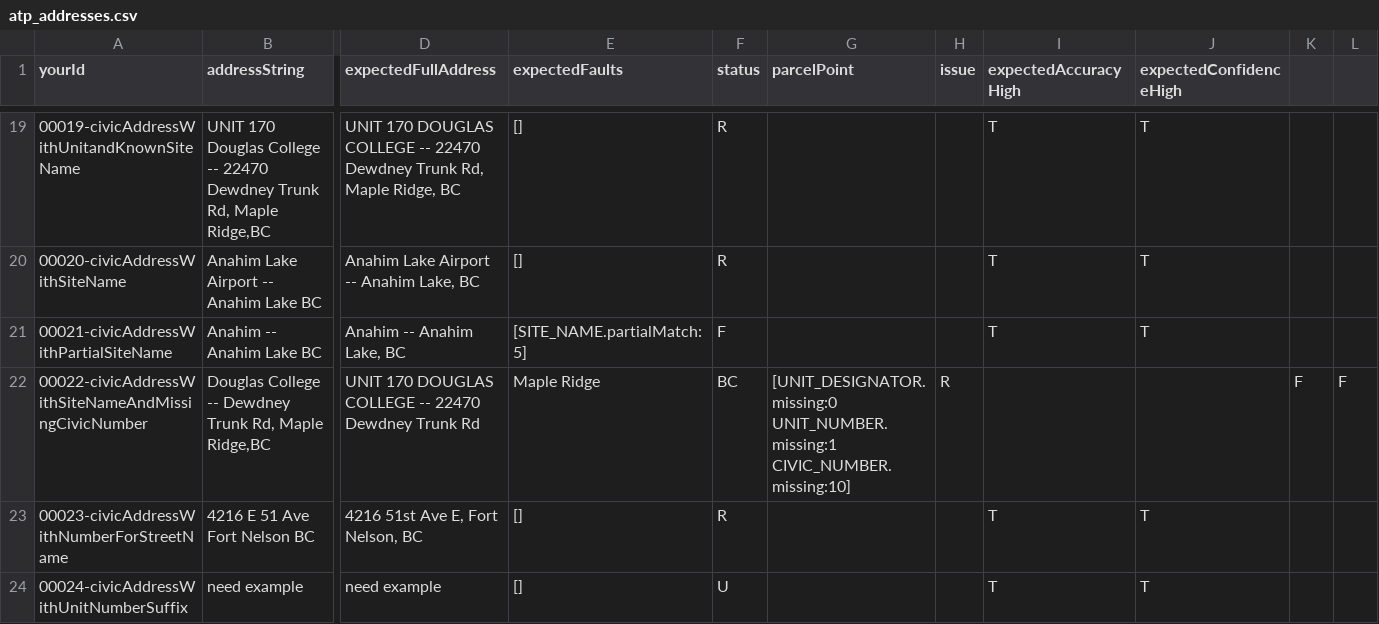
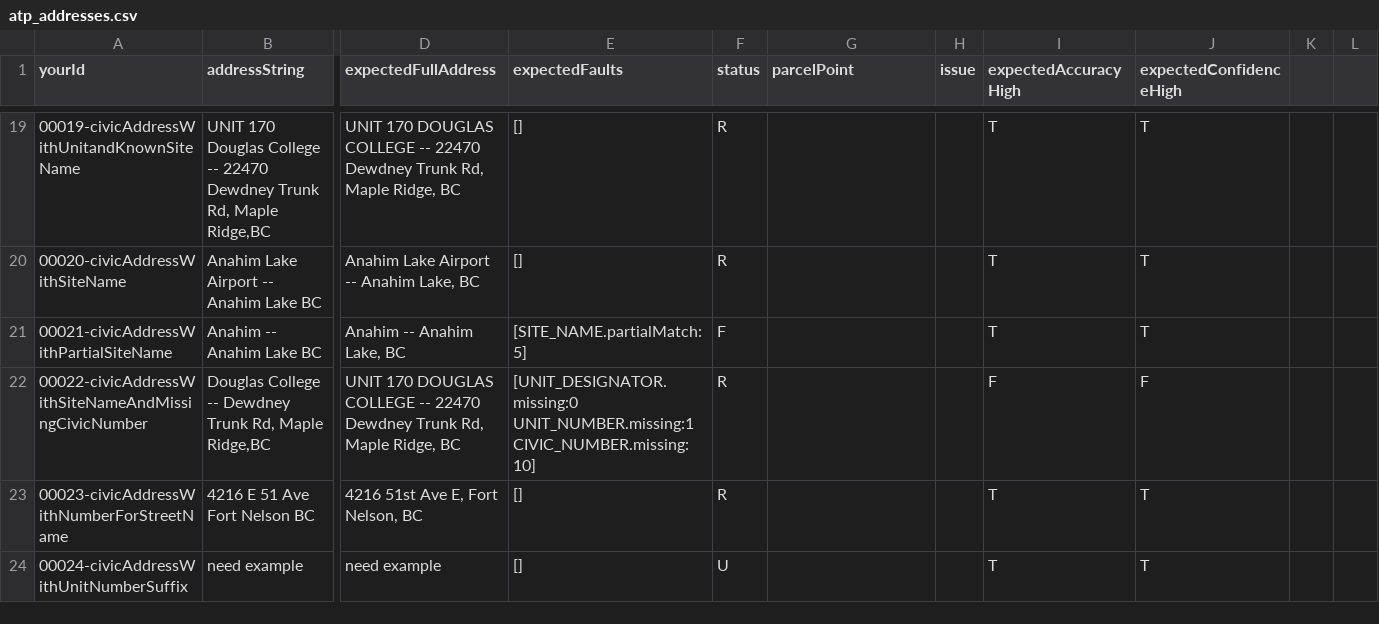
Before and after one commit to bcgov/ols-geocoder, a CSV file: atp_addresses.csv, drawn as a sheet; only a part is shown, gaps mark what is left out; the diff names each change by its address in the sheet, - before the commit and + after, or states it on an @@ line.

Commit message:
Update atp_addresses.csv

```diff
--- a/atp_addresses.csv
+++ b/atp_addresses.csv
-D22 (expectedFullAddress): …Dewdney Trunk Rd
+D22 (expectedFullAddress): …Dewdney Trunk Rd, Maple Ridge, BC
-E22 (expectedFaults): Maple Ridge
+E22 (expectedFaults): [UNIT_DESIGNATOR.missing:0 UNIT_NUMBER.missing:1 CIVIC_NUMBER.missing:10]
-F22 (status): BC
+F22 (status): R
-G22 (parcelPoint): [UNIT_DESIGNATOR.missing:0 UNIT_NUMBER.missing:1 CIVIC_NUMBER.missing:10]
+G22 (parcelPoint): (empty)
-H22 (issue): R
+H22 (issue): (empty)
-I22 (expectedAccuracyHigh): (empty)
+I22 (expectedAccuracyHigh): F
-J22 (expectedConfidenceHigh): (empty)
+J22 (expectedConfidenceHigh): F
-K22: F
+K22: (empty)
-L22: F
+L22: (empty)
```
